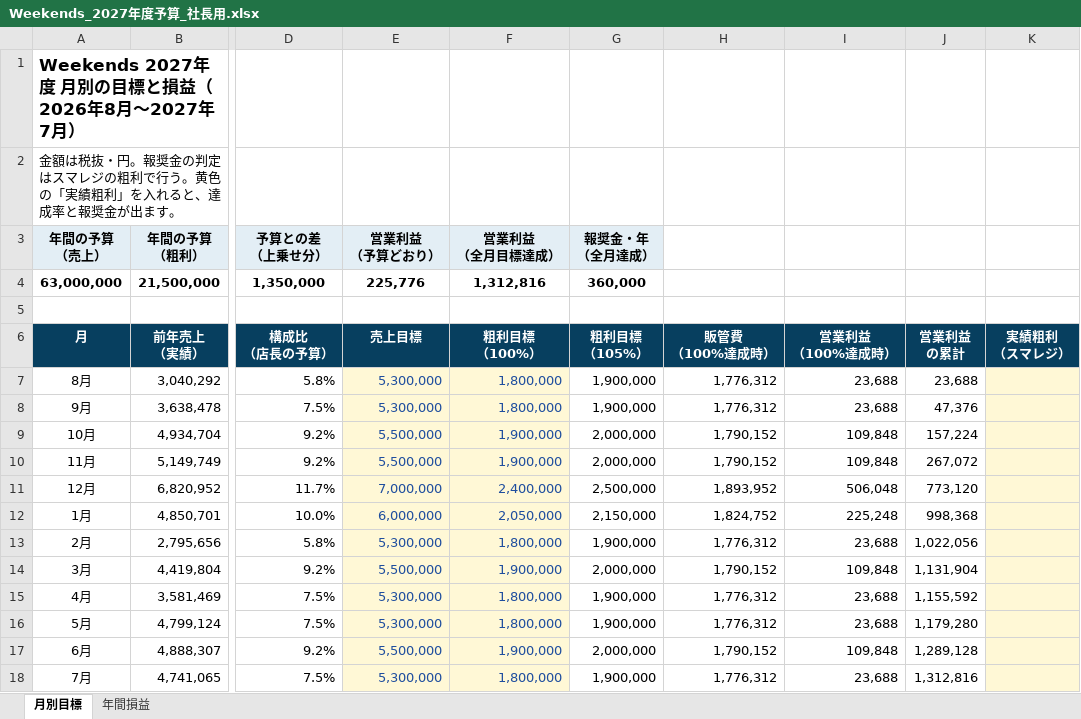
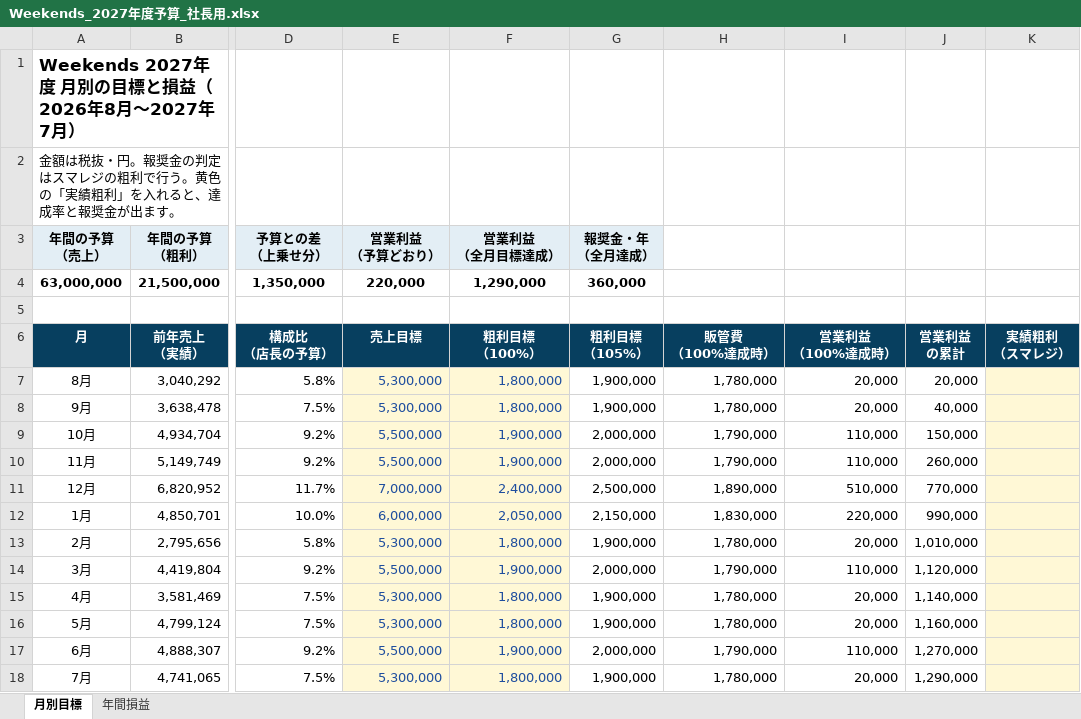
Before and after one commit to ayataka20/margin-calculator, an Excel workbook: excel/Weekends_2027年度予算_社長用.xlsx, sheet 月別目標, drawn as a sheet; only a part is shown, gaps mark what is left out; values as stored, in another font and other column widths than the file's, no borders; the diff covers the shown part only; the diff names each change by its address in the sheet, - before the commit and + after, or states it on an @@ line.

```diff
--- a/excel/Weekends_2027年度予算_社長用.xlsx (sheet 月別目標)
+++ b/excel/Weekends_2027年度予算_社長用.xlsx (sheet 月別目標)
-E4 (営業利益 （予算どおり）): 225,776
+E4 (営業利益 （予算どおり）): 220,000
-F4 (営業利益 （全月目標達成）): 1,312,816
+F4 (営業利益 （全月目標達成）): 1,290,000
-H7:H8: 1,776,312
+H7:H8: 1,780,000
-I7:I8: 23,688
+I7:I8: 20,000
-J7: 23,688
+J7: 20,000
-J8: 47,376
+J8: 40,000
-H9:H10: 1,790,152
+H9:H10: 1,790,000
-I9:I10: 109,848
+I9:I10: 110,000
-J9: 157,224
+J9: 150,000
-J10: 267,072
+J10: 260,000
-H11: 1,893,952
+H11: 1,890,000
-I11: 506,048
+I11: 510,000
-J11: 773,120
+J11: 770,000
-H12: 1,824,752
+H12: 1,830,000
-I12: 225,248
+I12: 220,000
-J12: 998,368
+J12: 990,000
-H13: 1,776,312
+H13: 1,780,000
-I13: 23,688
+I13: 20,000
-J13: 1,022,056
+J13: 1,010,000
-H14: 1,790,152
+H14: 1,790,000
-I14: 109,848
+I14: 110,000
-J14: 1,131,904
+J14: 1,120,000
-H15:H16: 1,776,312
+H15:H16: 1,780,000
-I15:I16: 23,688
+I15:I16: 20,000
-J15: 1,155,592
+J15: 1,140,000
-J16: 1,179,280
+J16: 1,160,000
-H17: 1,790,152
+H17: 1,790,000
-I17: 109,848
+I17: 110,000
-J17: 1,289,128
+J17: 1,270,000
-H18: 1,776,312
+H18: 1,780,000
-I18: 23,688
+I18: 20,000
-J18: 1,312,816
+J18: 1,290,000
```
Also changed, not shown: 3 edited cells elsewhere in this sheet, sheet 年間損益, excel/Weekends_予算と報奨金案_粗利2150万円.xlsx, 2 other files.
